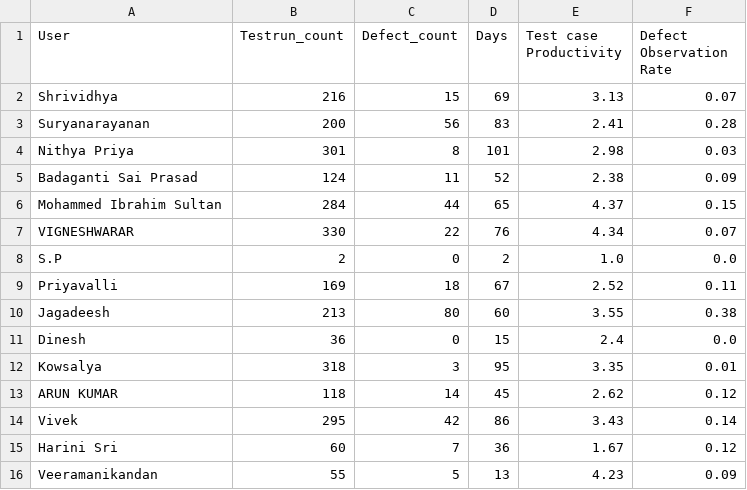
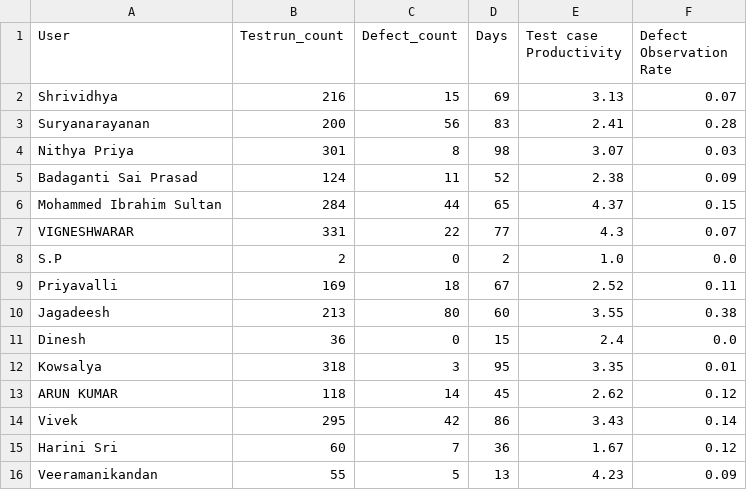
Before and after one commit to DineshGoverthanan/KCE_KPI, a CSV file: kp_data.csv, drawn as a sheet.

```diff
--- a/kp_data.csv
+++ b/kp_data.csv
@@ -3,6 +3,6 @@ Shrividhya,216,15,69,3.13,0.07
 Suryanarayanan,200,56,83,2.41,0.28
-Nithya Priya,301,8,101,2.98,0.03
+Nithya Priya,301,8,98,3.07,0.03
 Badaganti Sai Prasad,124,11,52,2.38,0.09
 Mohammed Ibrahim Sultan,284,44,65,4.37,0.15
-VIGNESHWARAR,330,22,76,4.34,0.07
+VIGNESHWARAR,331,22,77,4.3,0.07
 S.P,2,0,2,1.0,0.0
```
Also changed, not shown: 1 other file.
